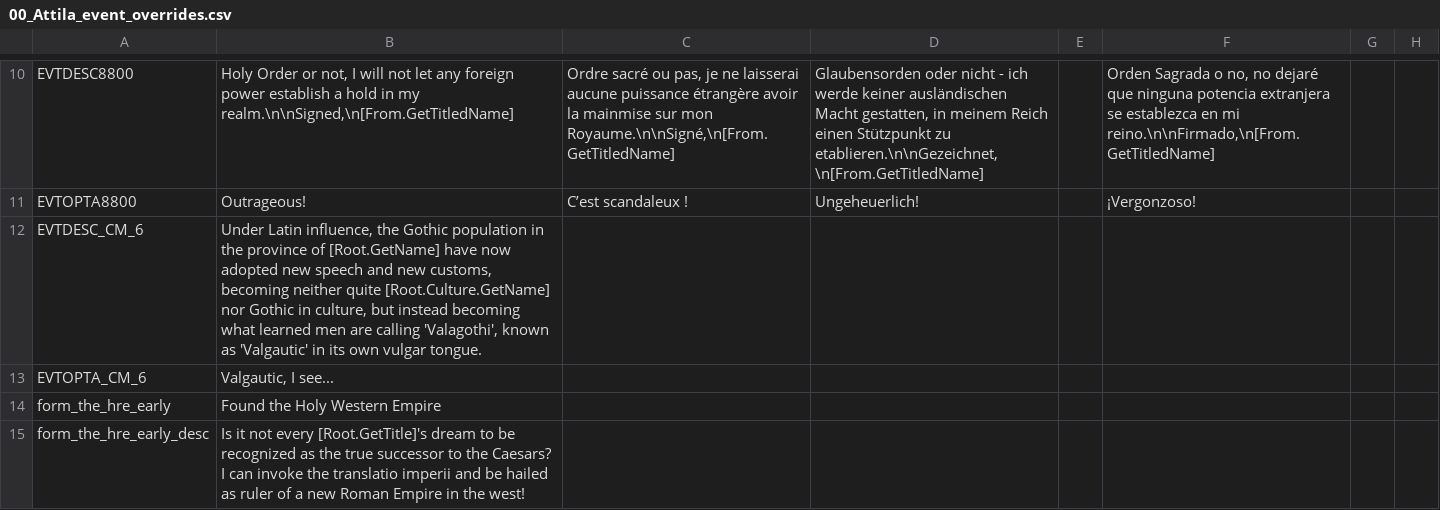
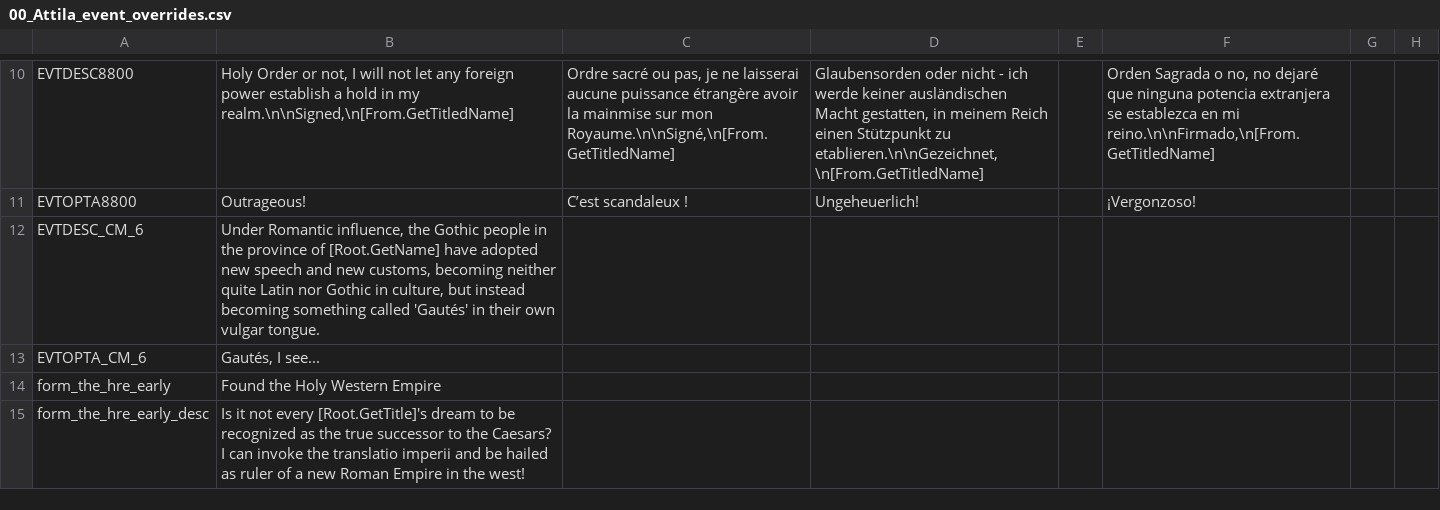
Before and after one commit to Ofaloaf/GothLP, a CSV file: localisation/00_Attila_event_overrides.csv, drawn as a sheet; only a part is shown, gaps mark what is left out; the diff names each change by its address in the sheet, - before the commit and + after, or states it on an @@ line.

```diff
--- a/localisation/00_Attila_event_overrides.csv
+++ b/localisation/00_Attila_event_overrides.csv
-B12: Under Latin influence, the Gothic population in the province of [Root.GetName] have now adopted new speech and new customs, becoming neither quite [Root.Culture.GetName] nor Gothic in culture, but instead becoming what learned men are calling 'Valagothi', known as 'Valgautic' in its own vulgar…
+B12: Under Romantic influence, the Gothic people in the province of [Root.GetName] have adopted new speech and new customs, becoming neither quite Latin nor Gothic in culture, but instead becoming something called 'Gautés' in their own vulgar…
-B13: Valgautic, I see...
+B13: Gautés, I see...
```
Also changed, not shown: localisation/00_Attila_title_misc_overrides.csv, localisation/Attila_events.csv, 20 other files.
